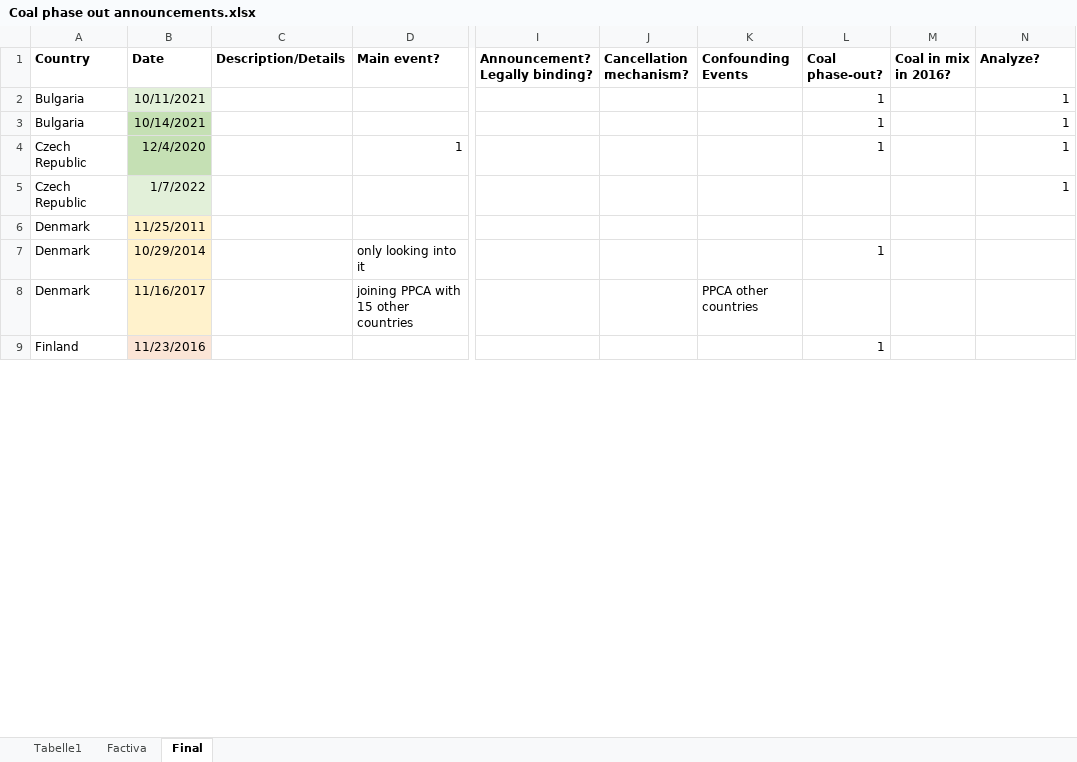
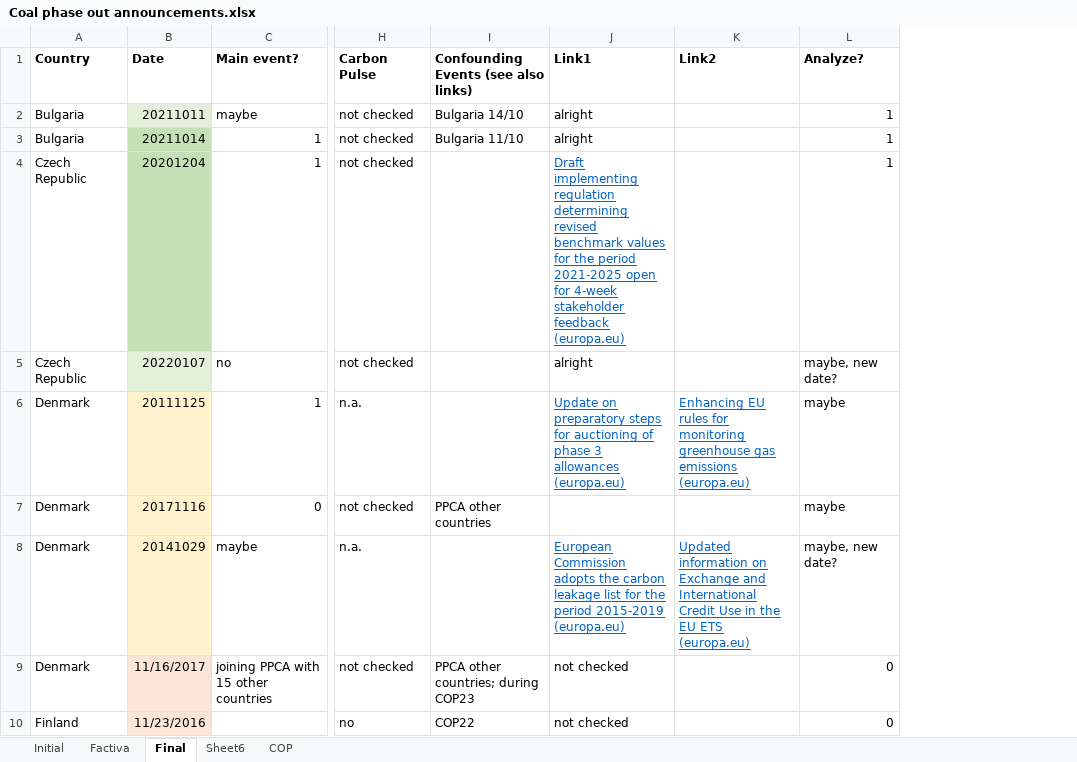
Before and after one commit to ccs282/Dissertation-Code-Data, an Excel workbook: Other data/Coal phase out announcements.xlsx, sheet Final, drawn as a sheet; only a part is shown, gaps mark what is left out; values as stored, in another font and other column widths than the file's, no borders; removed rows and columns are numbered as before the commit, all else as after; rows hold the shown columns only; the diff covers the shown part only; the diff names each change by its address in the sheet, - before the commit and + after, or states it on an @@ line.

Commit message:
Update Coal phase out announcements.xlsx

```diff
--- a/Other data/Coal phase out announcements.xlsx (sheet Final)
+++ b/Other data/Coal phase out announcements.xlsx (sheet Final)
-sheet tab: Tabelle1
+sheet tab: Initial
+sheet tab: Sheet6
+sheet tab: COP
-column C (Description/Details), empty
-column I (Announcement? Legally binding?), empty
-column J (Cancellation mechanism?), empty
-column K (Confounding Events), row 8: PPCA other countries
-column L (Coal phase-out?), rows 2-9: 1 | 1 | 1 |  |  | 1 |  | 1
-column M (Coal in mix in 2016?), empty
+column H (Carbon Pulse), rows 2-6: not checked | not checked | not checked | not checked | n.a.; rows 8-10: n.a. | not checked | no
+column I, rows 1-3: Confounding Events (see also links) | Bulgaria 14/10 | Bulgaria 11/10; rows 9-10: PPCA other countries; during COP23 | COP22
+column J (Link1), rows 2-6: alright | alright | Draft implementing regulation determining revised benchmark values for the period 2021-2025 open for 4-week stakeholder feedback (europa.eu) | alright | Update on preparatory steps for auctioning of phase 3 allowances (europa.eu); rows 8-10: European Commission adopts the carbon leakage list for the period 2015-2019 (europa.eu) | not checked | not checked
+column K (Link2), row 6: Enhancing EU rules for monitoring greenhouse gas emissions (europa.eu); row 8: Updated information on Exchange and International Credit Use in the EU ETS (europa.eu)
-B2 (Date): 10/11/2021
+B2 (Date): 20211011
-C2 (Main event?): (empty)
+C2 (Main event?): maybe
-B3 (Date): 10/14/2021
+B3 (Date): 20211014
-C3 (Main event?): (empty)
+C3 (Main event?): 1
-B4 (Date): 12/4/2020
+B4 (Date): 20201204
-B5 (Date): 1/7/2022
+B5 (Date): 20220107
-C5 (Main event?): (empty)
+C5 (Main event?): no
-L5 (Analyze?): 1
+L5 (Analyze?): maybe, new date?
-B6 (Date): 11/25/2011
+B6 (Date): 20111125
-C6 (Main event?): (empty)
+C6 (Main event?): 1
-L6 (Analyze?): (empty)
+L6 (Analyze?): maybe
+row 7: Denmark | 20171116 | 0 | not checked | PPCA other countries |  |  | maybe
-B8 (Date): 10/29/2014
+B8 (Date): 20141029
-C8 (Main event?): only looking into it
+C8 (Main event?): maybe
-L8 (Analyze?): (empty)
+L8 (Analyze?): maybe, new date?
-L9:L10 (Analyze?): (empty)
+L9:L10 (Analyze?): 0
```
Also changed, not shown: 20 added rows, 15 removed rows, 1 removed column, 127 edited cells and cell formats elsewhere in this sheet, sheet Factiva.
